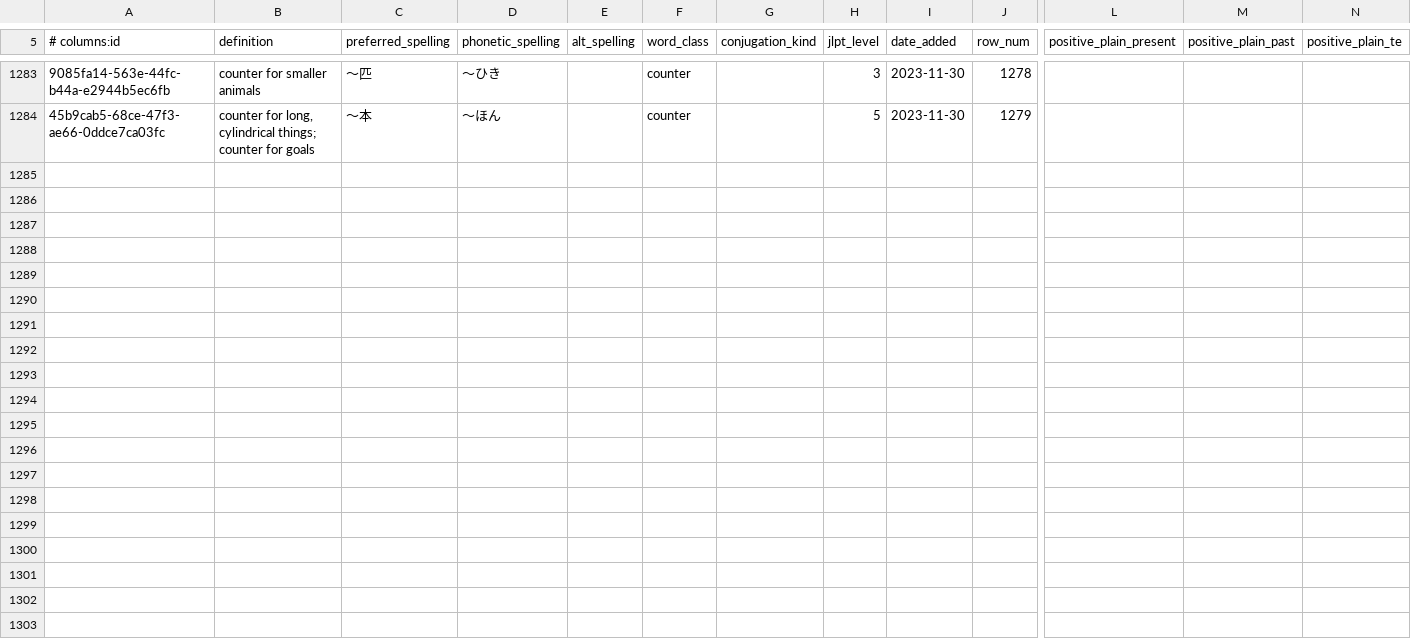
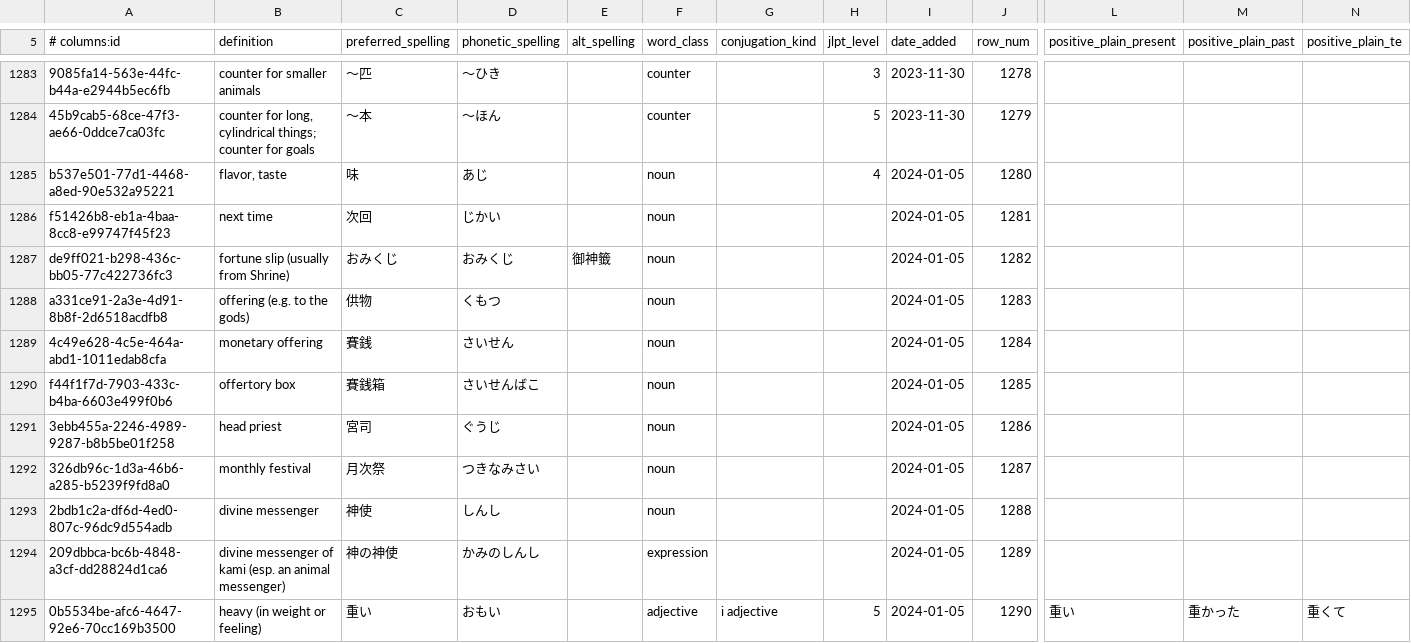
Before and after one commit to paploo/goi, a CSV file: files/vocabulary/anki.csv, drawn as a sheet; only a part is shown, gaps mark what is left out; rows hold the shown columns only; the diff covers the shown part only; the diff names each change by its address in the sheet, - before the commit and + after, or states it on an @@ line.

Commit message:
Added some extra-curicular vocabulary

```diff
--- a/files/vocabulary/anki.csv
+++ b/files/vocabulary/anki.csv
+row 1285: b537e501-77d1-4468-a8ed-90e532a95221 | flavor, taste | 味 | あじ |  | noun |  | 4 | 2024-01-05 | 1280
+row 1286: f51426b8-eb1a-4baa-8cc8-e99747f45f23 | next time | 次回 | じかい |  | noun |  |  | 2024-01-05 | 1281
+row 1287: de9ff021-b298-436c-bb05-77c422736fc3 | fortune slip (usually from Shrine) | おみくじ | おみくじ | 御神籤 | noun |  |  | 2024-01-05 | 1282
+row 1288: a331ce91-2a3e-4d91-8b8f-2d6518acdfb8 | offering (e.g. to the gods) | 供物 | くもつ |  | noun |  |  | 2024-01-05 | 1283
+row 1289: 4c49e628-4c5e-464a-abd1-1011edab8cfa | monetary offering | 賽銭 | さいせん |  | noun |  |  | 2024-01-05 | 1284
+row 1290: f44f1f7d-7903-433c-b4ba-6603e499f0b6 | offertory box | 賽銭箱 | さいせんばこ |  | noun |  |  | 2024-01-05 | 1285
+row 1291: 3ebb455a-2246-4989-9287-b8b5be01f258 | head priest | 宮司 | ぐうじ |  | noun |  |  | 2024-01-05 | 1286
+row 1292: 326db96c-1d3a-46b6-a285-b5239f9fd8a0 | monthly festival | 月次祭 | つきなみさい |  | noun |  |  | 2024-01-05 | 1287
+row 1293: 2bdb1c2a-df6d-4ed0-807c-96dc9d554adb | divine messenger | 神使 | しんし |  | noun |  |  | 2024-01-05 | 1288
+row 1294: 209dbbca-bc6b-4848-a3cf-dd28824d1ca6 | divine messenger of kami (esp. an animal messenger) | 神の神使 | かみのしんし |  | expression |  |  | 2024-01-05 | 1289
+row 1295: 0b5534be-afc6-4647-92e6-70cc169b3500 | heavy (in weight or feeling) | 重い | おもい |  | adjective | i adjective | 5 | 2024-01-05 | 1290 | 重い | 重かった | 重くて
```
Also changed, not shown: 11 added rows and 1 edited cell elsewhere in this file, files/vocabulary/google_sheet.csv, files/日本語 Vocab - Vocab.csv, 1 other file.
